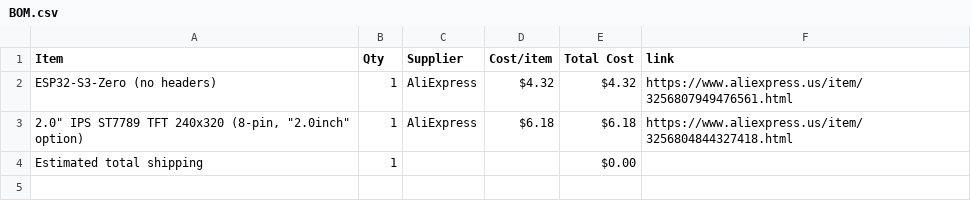
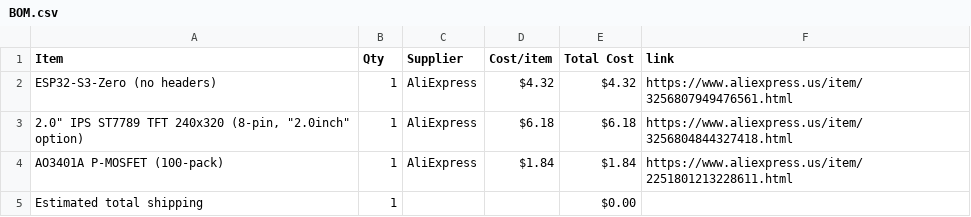
Before and after one commit to AnvithPothula/HalfLifeWeek4-Displays, a CSV file: BOM.csv, drawn as a sheet.

Commit message:
Sync Desk Dashboard from Half Life

```diff
--- a/BOM.csv
+++ b/BOM.csv
@@ -3,2 +3,3 @@ ESP32-S3-Zero (no headers),1,AliExpress,$4.32,$4.32,https://www.aliexpress.us/it
 "2.0"" IPS ST7789 TFT 240x320 (8-pin, ""2.0inch"" option)",1,AliExpress,$6.18,$6.18,https://www.aliexpress.us/item/3256804844327418.html
+AO3401A P-MOSFET (100-pack),1,AliExpress,$1.84,$1.84,https://www.aliexpress.us/item/2251801213228611.html
 Estimated total shipping,1,,,$0.00,
```
